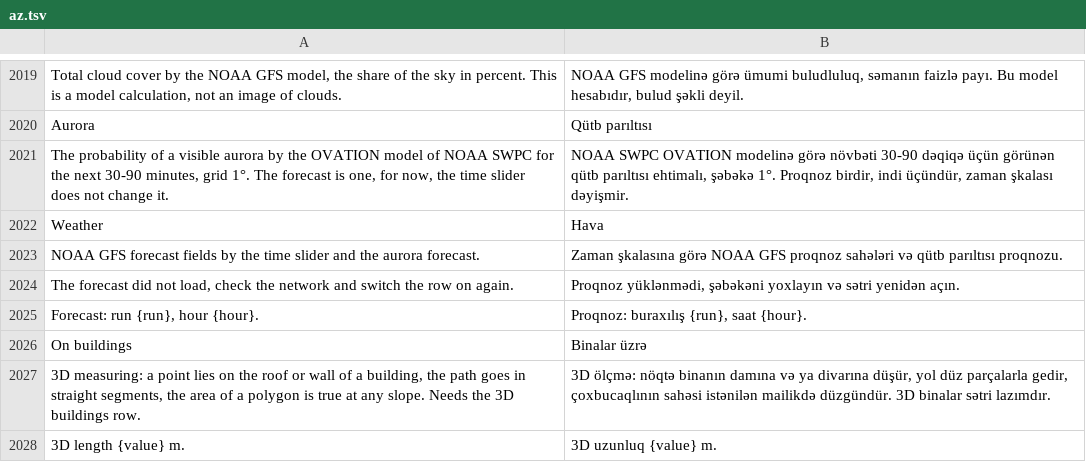
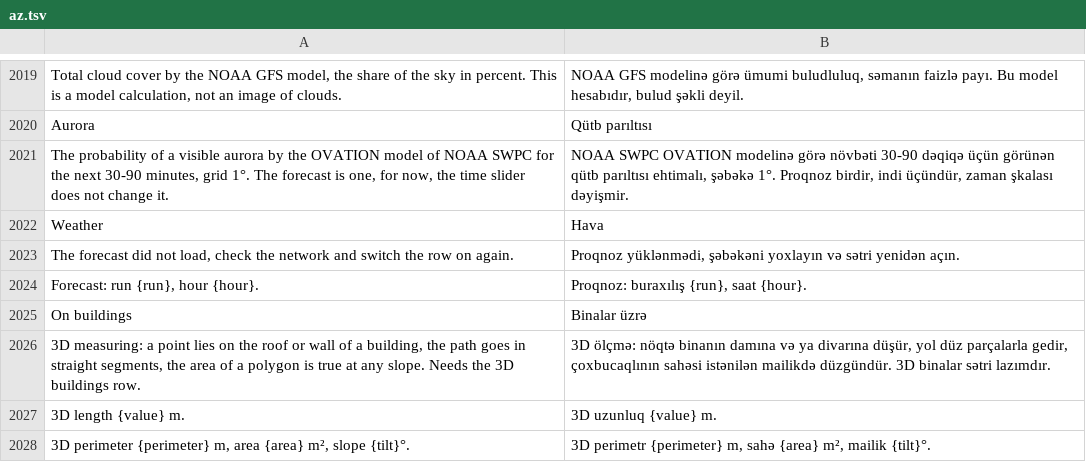
Before and after one commit to Valery35/planetx-lite, a TSV file: crates/ui/i18n/az.tsv, drawn as a sheet; only a part is shown, gaps mark what is left out; the shorter side is filled out with more unchanged rows; the diff names each change by its address in the sheet, - before the commit and + after, or states it on an @@ line.

```diff
--- a/crates/ui/i18n/az.tsv
+++ b/crates/ui/i18n/az.tsv
-row 2023: NOAA GFS forecast fields by the time slider and the aurora forecast. | Zaman şkalasına görə NOAA GFS proqnoz sahələri və qütb parıltısı proqnozu.
```
Also changed, not shown: crates/ui/i18n/es.tsv, crates/ui/i18n/fr.tsv, 20 other files.
